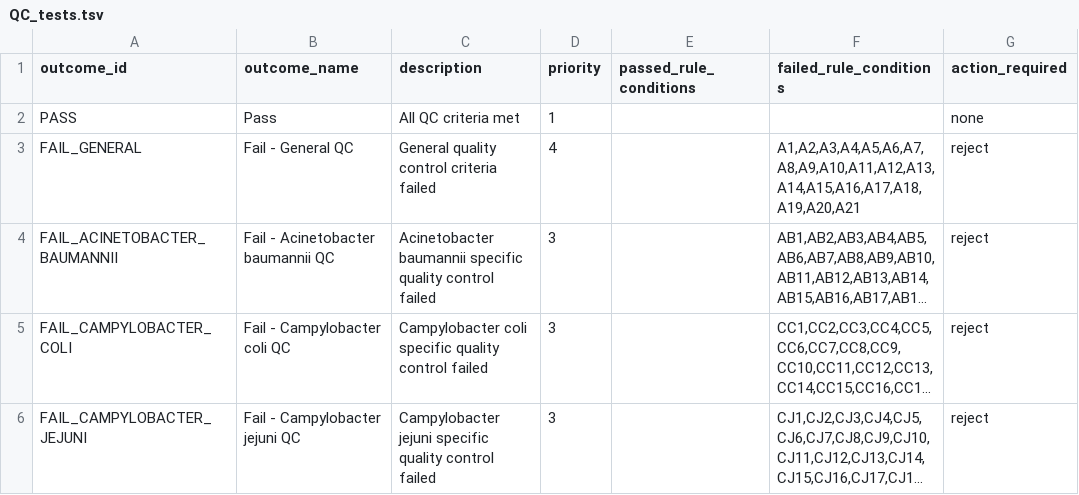
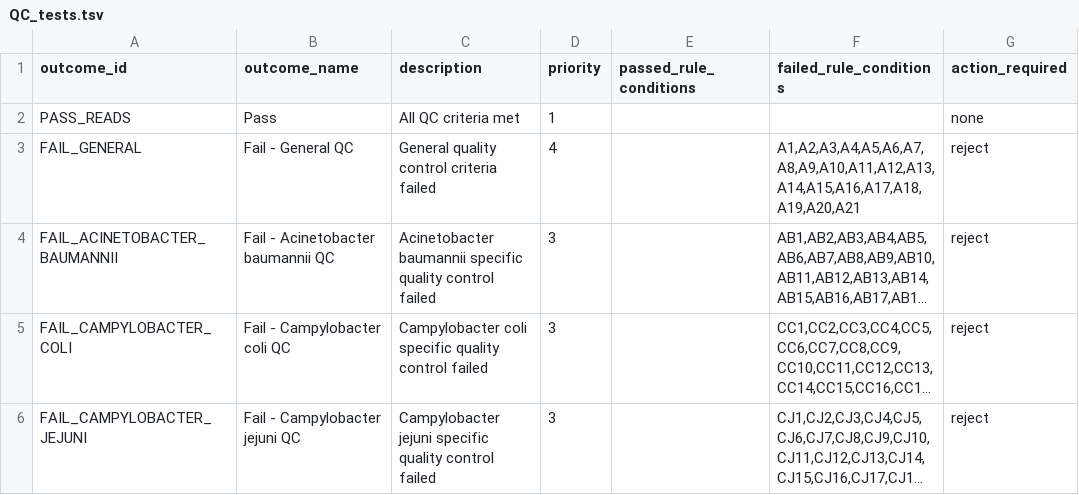
Before and after one commit to ssi-dk/uQCme, a TSV file: src/uQCme/defaults/QC_tests.tsv, drawn as a sheet; only a part is shown; long unchanged cells end in ….

```diff
--- a/src/uQCme/defaults/QC_tests.tsv
+++ b/src/uQCme/defaults/QC_tests.tsv
@@ -1,3 +1,3 @@
 outcome_id	outcome_name	description	priority	passed_rule_conditions	failed_rule_conditions	action_required
-PASS	Pass	All QC criteria met	1			none
+PASS_READS	Pass	All QC criteria met	1			none
 FAIL_GENERAL	Fail - General QC	General quality control criteria failed	4		A1,A2,A3,A4,A5,A6,A7,A8,A9,A10,A11,A12,A13,A14,A15,A16,A17,A18,A19,A20,A21	reject
```
Also changed, not shown: input/example/QC_rules.tsv, input/example/QC_tests.tsv, 9 other files.
